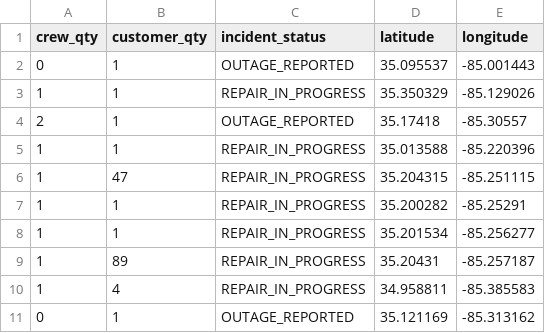
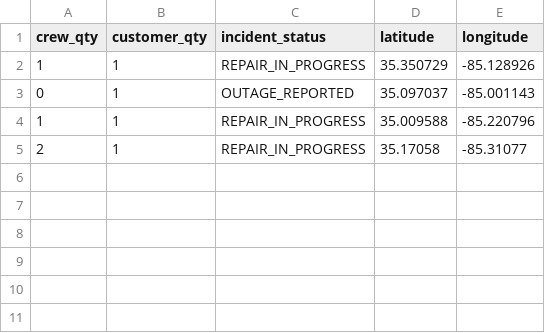
Before and after one commit to officeofperformancemanagement/public-epb-data, a CSV file: outages.csv, drawn as a sheet.

```diff
--- a/outages.csv
+++ b/outages.csv
@@ -1,11 +1,5 @@
 crew_qty,customer_qty,incident_status,latitude,longitude
-0,1,OUTAGE_REPORTED,35.095537,-85.001443
-1,1,REPAIR_IN_PROGRESS,35.350329,-85.129026
-2,1,OUTAGE_REPORTED,35.17418,-85.30557
-1,1,REPAIR_IN_PROGRESS,35.013588,-85.220396
-1,47,REPAIR_IN_PROGRESS,35.204315,-85.251115
-1,1,REPAIR_IN_PROGRESS,35.200282,-85.25291
-1,1,REPAIR_IN_PROGRESS,35.201534,-85.256277
-1,89,REPAIR_IN_PROGRESS,35.20431,-85.257187
-1,4,REPAIR_IN_PROGRESS,34.958811,-85.385583
-0,1,OUTAGE_REPORTED,35.121169,-85.313162
+1,1,REPAIR_IN_PROGRESS,35.350729,-85.128926
+0,1,OUTAGE_REPORTED,35.097037,-85.001143
+1,1,REPAIR_IN_PROGRESS,35.009588,-85.220796
+2,1,REPAIR_IN_PROGRESS,35.17058,-85.31077
```
Also changed, not shown: 1 other file.
